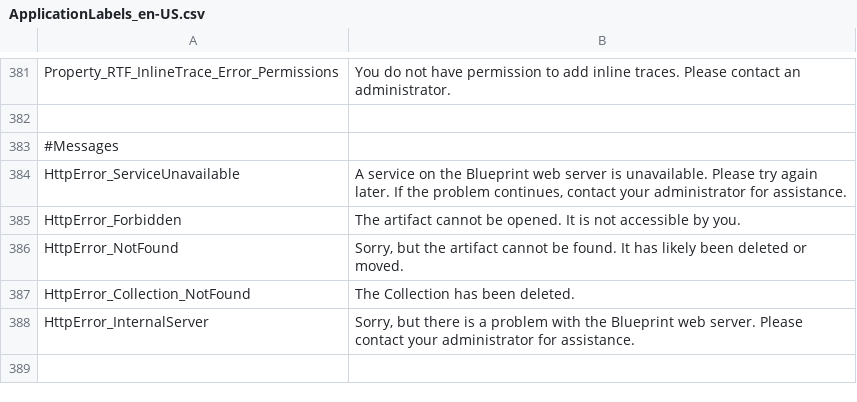
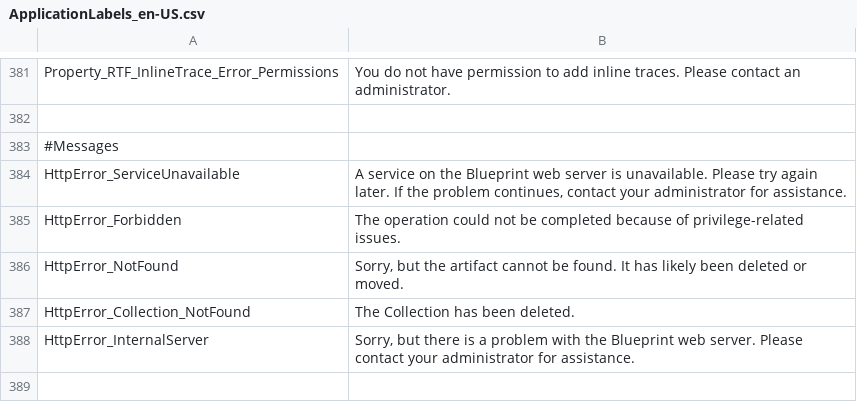
Before and after one commit to ogolikhin/blueprint, a CSV file: svc/db/AdminStorage/Data/ApplicationLabels_en-US.csv, drawn as a sheet; only a part is shown, gaps mark what is left out.

```diff
--- a/svc/db/AdminStorage/Data/ApplicationLabels_en-US.csv
+++ b/svc/db/AdminStorage/Data/ApplicationLabels_en-US.csv
@@ -384,3 +384,3 @@ Property_RTF_InlineTrace_Error_Permissions,"You do not have permission to add in
 HttpError_ServiceUnavailable, "A service on the Blueprint web server is unavailable. Please try again later. If the problem continues, contact your administrator for assistance."
-HttpError_Forbidden, "The artifact cannot be opened. It is not accessible by you."
+HttpError_Forbidden, "The operation could not be completed because of privilege-related issues."
 HttpError_NotFound, "Sorry, but the artifact cannot be found. It has likely been deleted or moved."
```
Also changed, not shown: 3 other files.
